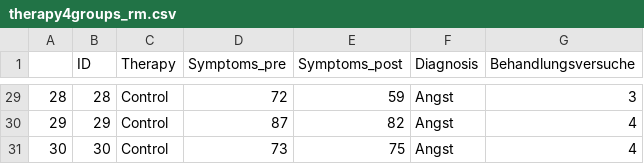
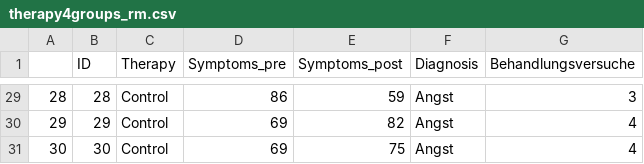
Before and after one commit to stephangoerigk/WAF_Folien, a CSV file: therapy4groups_rm.csv, drawn as a sheet; only a part is shown, gaps mark what is left out; the diff covers the shown part only.

```diff
--- a/therapy4groups_rm.csv
+++ b/therapy4groups_rm.csv
@@ -29,3 +29,3 @@
-"28",28,"Control",72,59,"Angst",3
-"29",29,"Control",87,82,"Angst",4
-"30",30,"Control",73,75,"Angst",4
+"28",28,"Control",86,59,"Angst",3
+"29",29,"Control",69,82,"Angst",4
+"30",30,"Control",69,75,"Angst",4
```
Also changed, not shown: 28 edited cells elsewhere in this file, 2 other files.
